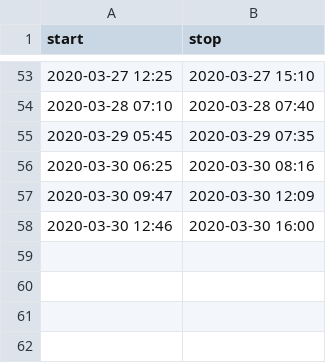
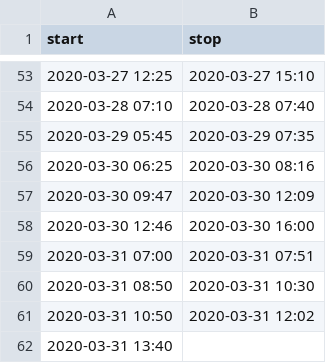
Before and after one commit to mlbowser/journal2020, a CSV file: data/hours.csv, drawn as a sheet; only a part is shown, gaps mark what is left out.

```diff
--- a/data/hours.csv
+++ b/data/hours.csv
@@ -58 +58,5 @@ start,stop
 2020-03-30 12:46,2020-03-30 16:00
+2020-03-31 07:00,2020-03-31 07:51
+2020-03-31 08:50,2020-03-31 10:30
+2020-03-31 10:50,2020-03-31 12:02
+2020-03-31 13:40,
```
Also changed, not shown: 1 other file.
